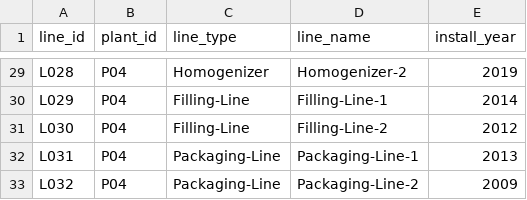
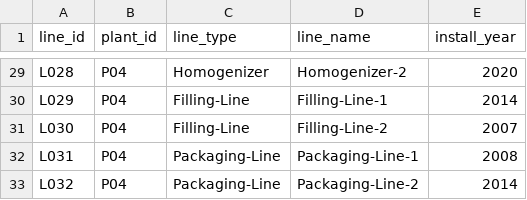
Before and after one commit to ekram1936/databricks_utm_demo_pipeline, a CSV file: data/raw/dim/dim_lines.csv, drawn as a sheet; only a part is shown, gaps mark what is left out; the diff covers the shown part only; the diff names each change by its address in the sheet, - before the commit and + after, or states it on an @@ line.

```diff
--- a/data/raw/dim/dim_lines.csv
+++ b/data/raw/dim/dim_lines.csv
-E29 (install_year): 2019
+E29 (install_year): 2020
-E31 (install_year): 2012
+E31 (install_year): 2007
-E32 (install_year): 2013
+E32 (install_year): 2008
-E33 (install_year): 2009
+E33 (install_year): 2014
```
Also changed, not shown: 25 edited cells elsewhere in this file, data/raw/dim/dim_retail_customers.csv, data/raw/dim/dim_sku_catalog.csv, 9 other files.
